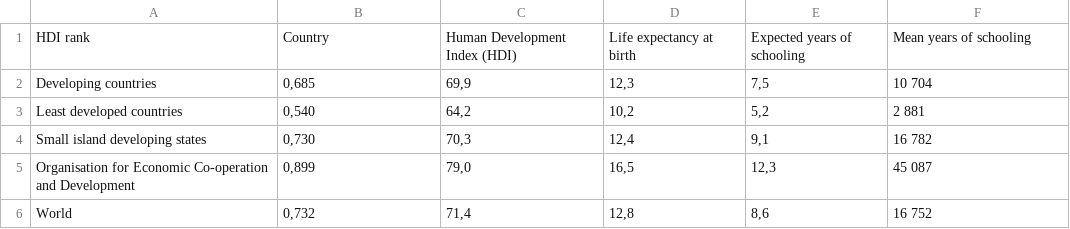
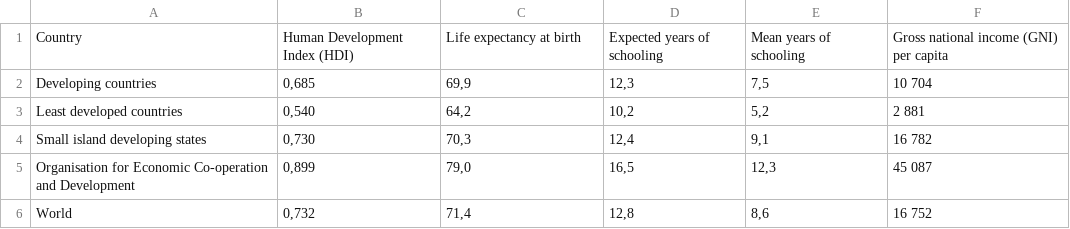
Before and after one commit to AntoineDRIGO/PC_2, a CSV file: Average_groups.csv, drawn as a sheet.

Commit message:
Update Average_groups.csv

```diff
--- a/Average_groups.csv
+++ b/Average_groups.csv
@@ -1,2 +1,2 @@
-HDI rank;Country;Human Development Index (HDI) ;Life expectancy at birth;Expected years of schooling;Mean years of schooling;;;
+Country;Human Development Index (HDI) ;Life expectancy at birth;Expected years of schooling;Mean years of schooling;Gross national income (GNI) per capita;;;
 Developing countries;0,685;69,9;12,3;7,5;10 704;;;
```
